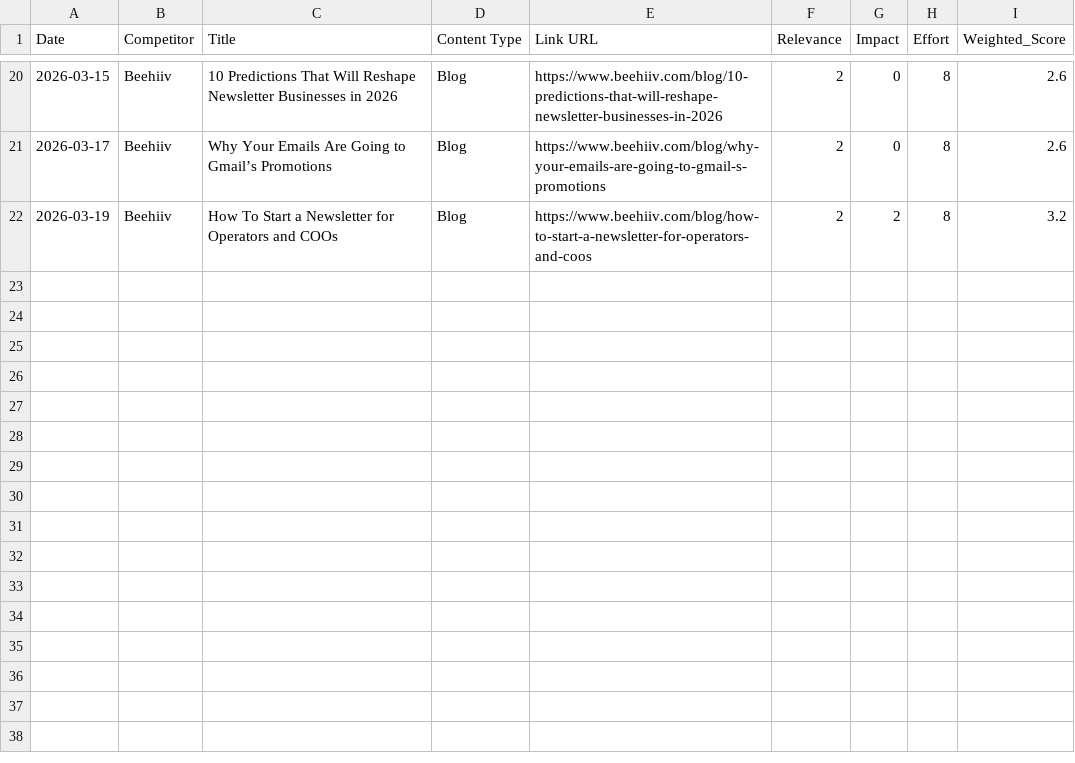
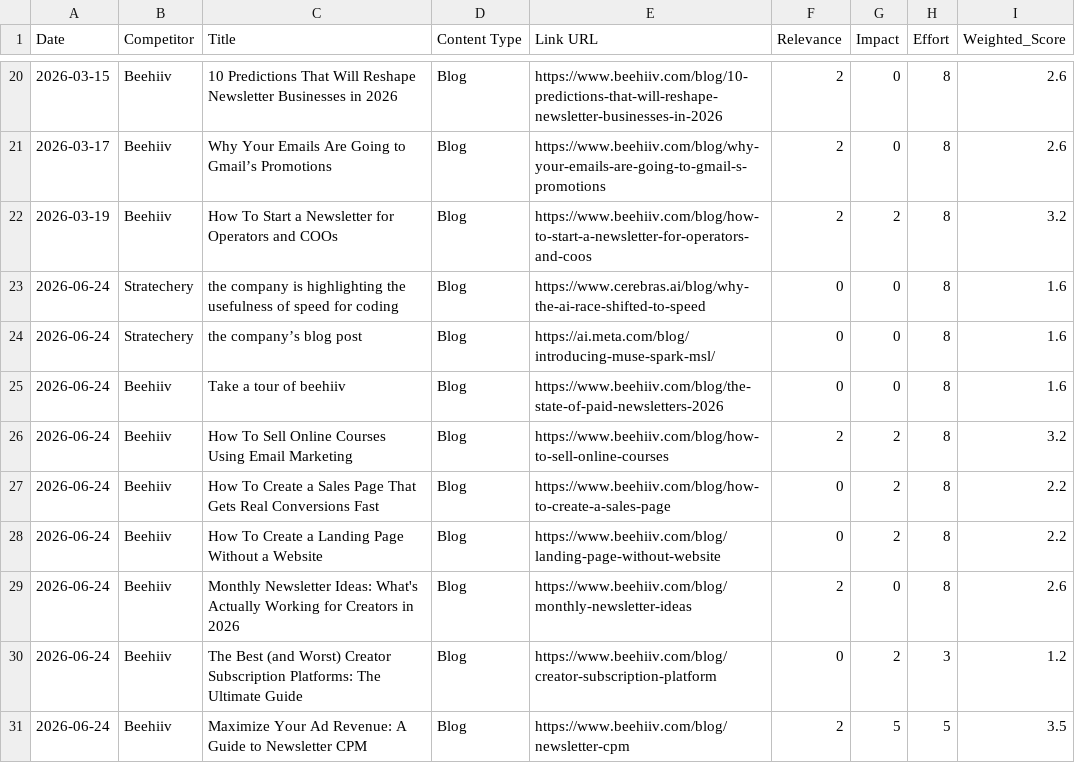
Before and after one commit to neel-mishra/hostfully, a CSV file: outputs/docs/competitor content tracker/blogs/competitor_content_tracker.csv, drawn as a sheet; only a part is shown, gaps mark what is left out; the diff names each change by its address in the sheet, - before the commit and + after, or states it on an @@ line.

```diff
--- a/outputs/docs/competitor content tracker/blogs/competitor_content_tracker.csv
+++ b/outputs/docs/competitor content tracker/blogs/competitor_content_tracker.csv
+row 23: 2026-06-24 | Stratechery | the company is highlighting the usefulness of speed for coding | Blog | https://www.cerebras.ai/blog/why-the-ai-race-shifted-to-speed | 0 | 0 | 8 | 1.6
+row 24: 2026-06-24 | Stratechery | the company’s blog post | Blog | https://ai.meta.com/blog/introducing-muse-spark-msl/ | 0 | 0 | 8 | 1.6
+row 25: 2026-06-24 | Beehiiv | Take a tour of beehiiv | Blog | https://www.beehiiv.com/blog/the-state-of-paid-newsletters-2026 | 0 | 0 | 8 | 1.6
+row 26: 2026-06-24 | Beehiiv | How To Sell Online Courses Using Email Marketing | Blog | https://www.beehiiv.com/blog/how-to-sell-online-courses | 2 | 2 | 8 | 3.2
+row 27: 2026-06-24 | Beehiiv | How To Create a Sales Page That Gets Real Conversions Fast | Blog | https://www.beehiiv.com/blog/how-to-create-a-sales-page | 0 | 2 | 8 | 2.2
+row 28: 2026-06-24 | Beehiiv | How To Create a Landing Page Without a Website | Blog | https://www.beehiiv.com/blog/landing-page-without-website | 0 | 2 | 8 | 2.2
+row 29: 2026-06-24 | Beehiiv | Monthly Newsletter Ideas: What's Actually Working for Creators in 2026 | Blog | https://www.beehiiv.com/blog/monthly-newsletter-ideas | 2 | 0 | 8 | 2.6
+row 30: 2026-06-24 | Beehiiv | The Best (and Worst) Creator Subscription Platforms: The Ultimate Guide | Blog | https://www.beehiiv.com/blog/creator-subscription-platform | 0 | 2 | 3 | 1.2
+row 31: 2026-06-24 | Beehiiv | Maximize Your Ad Revenue: A Guide to Newsletter CPM | Blog | https://www.beehiiv.com/blog/newsletter-cpm | 2 | 5 | 5 | 3.5
```
